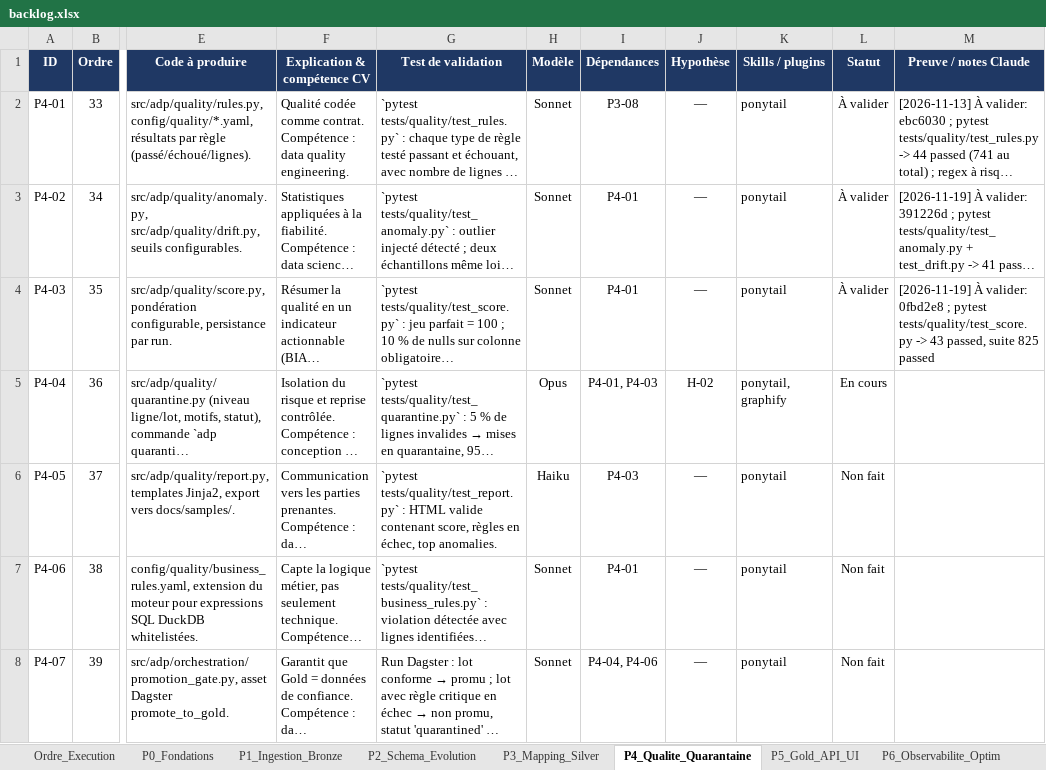
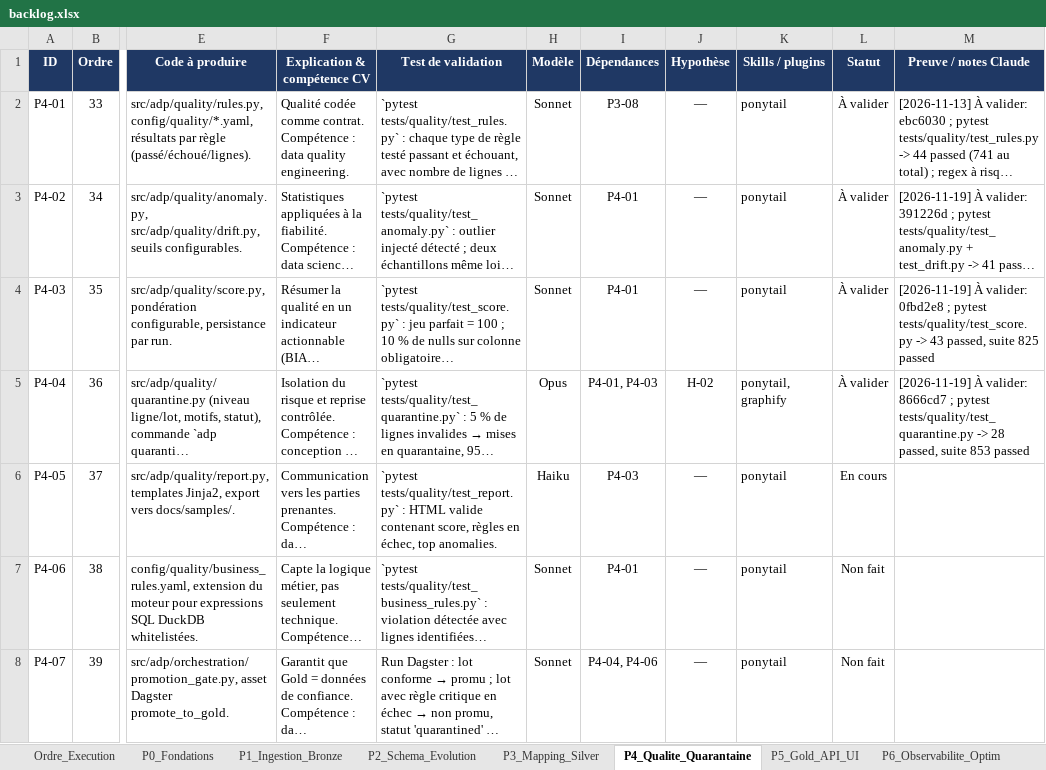
Before and after one commit to hajar-hamid-coder/adaptive-data-platform, an Excel workbook: backlog/backlog.xlsx, sheet P4_Qualite_Quarantaine, drawn as a sheet; only a part is shown, gaps mark what is left out; long unchanged cells end in …; values as stored, in another font and other column widths than the file's, no borders; conditional formats not drawn; the diff names each change by its address in the sheet, - before the commit and + after, or states it on an @@ line.

```diff
--- a/backlog/backlog.xlsx (sheet P4_Qualite_Quarantaine)
+++ b/backlog/backlog.xlsx (sheet P4_Qualite_Quarantaine)
-L5 (Statut): En cours
+L5 (Statut): À valider
-M5 (Preuve / notes Claude): (empty)
+M5 (Preuve / notes Claude): [2026-11-19] À valider: 8666cd7 ; pytest tests/quality/test_quarantine.py -> 28 passed, suite 853 passed
-L6 (Statut): Non fait
+L6 (Statut): En cours
```
Also changed, not shown: 8 other files.
